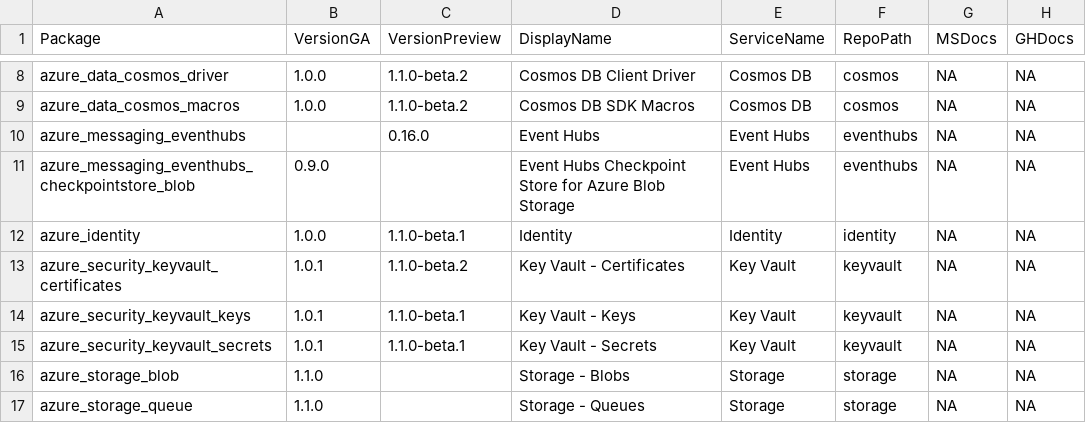
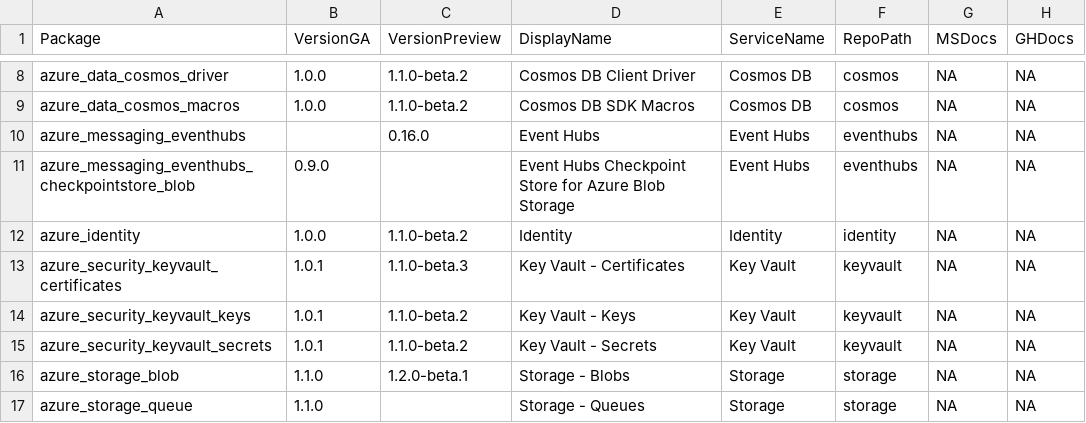
Before and after one commit to Azure/azure-sdk, a CSV file: _data/releases/latest/rust-packages.csv, drawn as a sheet; only a part is shown, gaps mark what is left out; the diff covers the shown part only; the diff names each change by its address in the sheet, - before the commit and + after, or states it on an @@ line.

Commit message:
Update package index with latest published versions

```diff
--- a/_data/releases/latest/rust-packages.csv
+++ b/_data/releases/latest/rust-packages.csv
-C12 (VersionPreview): 1.1.0-beta.1
+C12 (VersionPreview): 1.1.0-beta.2
-C13 (VersionPreview): 1.1.0-beta.2
+C13 (VersionPreview): 1.1.0-beta.3
-C14:C15 (VersionPreview): 1.1.0-beta.1
+C14:C15 (VersionPreview): 1.1.0-beta.2
-C16 (VersionPreview): (empty)
+C16 (VersionPreview): 1.2.0-beta.1
```
Also changed, not shown: 1 added row, 1 removed row and 8 edited cells elsewhere in this file, _data/releases/latest/android-packages.csv, 7 other files.
